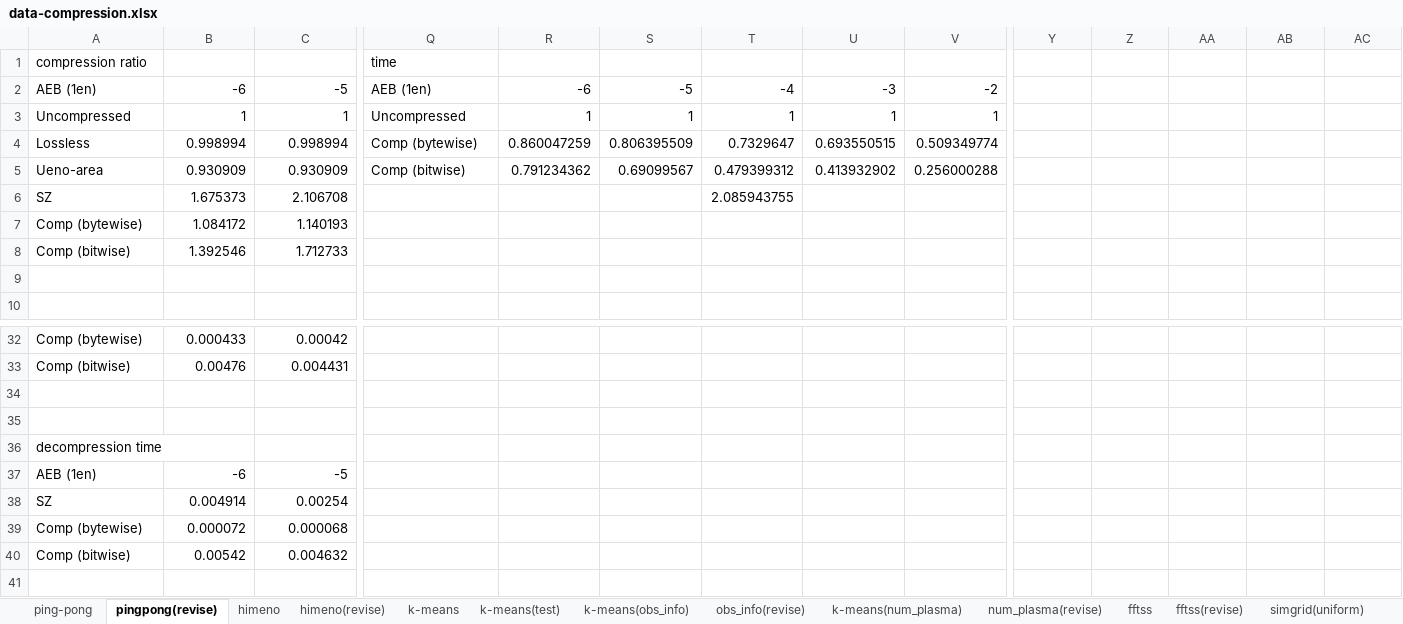
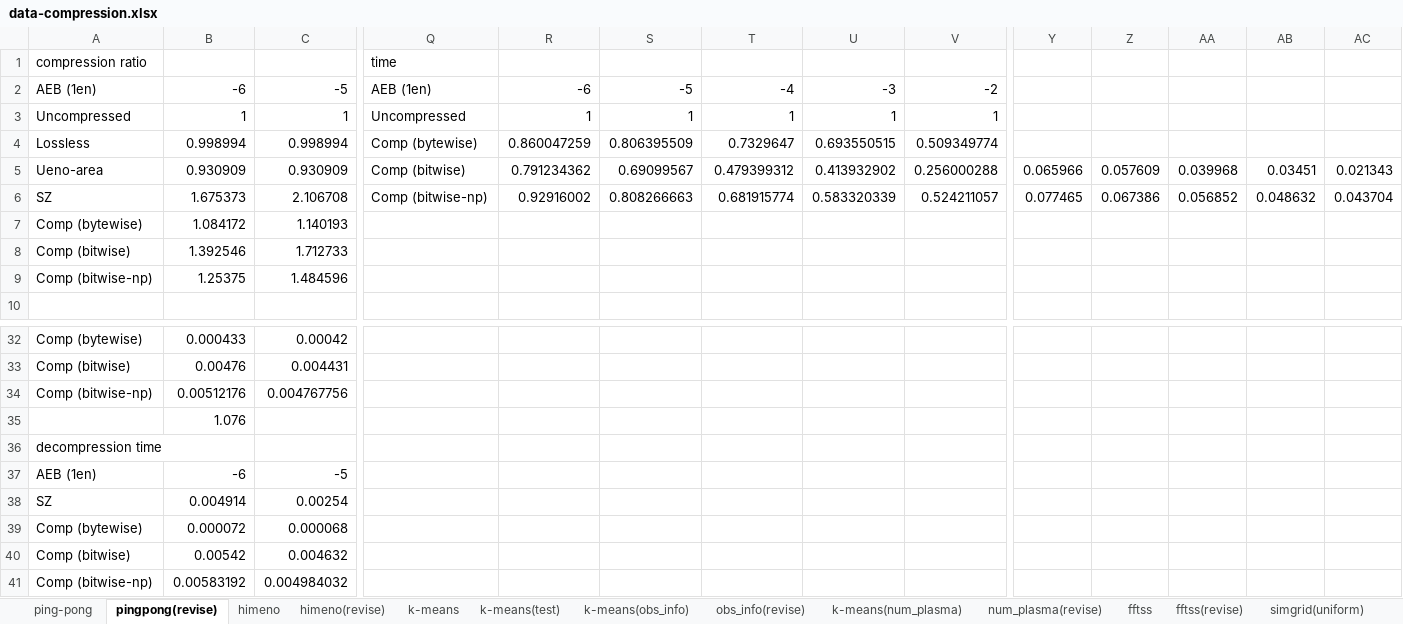
Before and after one commit to smallcat9603/data-compression, an Excel workbook: impl/data-compression.xlsx, sheet pingpong(revise), drawn as a sheet; only a part is shown, gaps mark what is left out; values as stored, in another font and other column widths than the file's, no borders; charts and pictures not drawn; removed rows and columns are numbered as before the commit, all else as after; rows hold the shown columns only; the diff names each change by its address in the sheet, - before the commit and + after, or states it on an @@ line.

```diff
--- a/impl/data-compression.xlsx (sheet pingpong(revise))
+++ b/impl/data-compression.xlsx (sheet pingpong(revise))
-Y5: (empty)
+Y5: 0.065966
-Z5: (empty)
+Z5: 0.057609
-AA5: (empty)
+AA5: 0.039968
-AB5: (empty)
+AB5: 0.03451
-AC5: (empty)
+AC5: 0.021343
-Q6: (empty)
+Q6: Comp (bitwise-np)
-R6: (empty)
+R6: 0.92916002
-S6: (empty)
+S6: 0.808266663
-T6: 2.085943755
+T6: 0.681915774
-U6: (empty)
+U6: 0.583320339
-V6: (empty)
+V6: 0.524211057
-Y6: (empty)
+Y6: 0.077465
-Z6: (empty)
+Z6: 0.067386
-AA6: (empty)
+AA6: 0.056852
-AB6: (empty)
+AB6: 0.048632
-AC6: (empty)
+AC6: 0.043704
-row 9: (empty)
+row 9: Comp (bitwise-np) | 1.25375 | 1.484596
-row 34: (empty)
+row 34: Comp (bitwise-np) | 0.00512176 | 0.004767756
-B35: (empty)
+B35: 1.076
+row 41: Comp (bitwise-np) | 0.00583192 | 0.004984032
```
Also changed, not shown: sheet himeno(revise), sheet obs_info(revise), charts or pictures, 4 other files.
